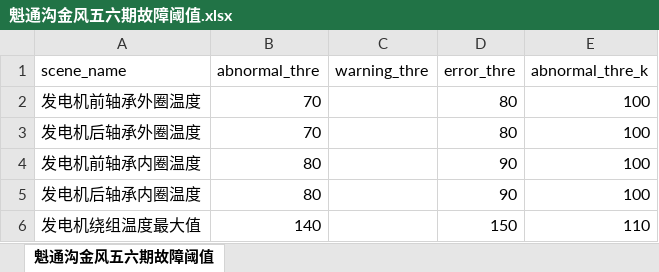
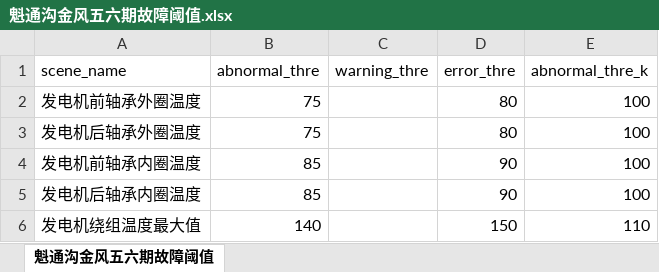
Before and after one commit to fluency828/xintian, an Excel workbook: error_threshold/魁通沟金风五六期故障阈值.xlsx, sheet 魁通沟金风五六期故障阈值, drawn as a sheet; values as stored, in another font and other column widths than the file's, no borders; the diff names each change by its address in the sheet, - before the commit and + after, or states it on an @@ line.

```diff
--- a/error_threshold/魁通沟金风五六期故障阈值.xlsx (sheet 魁通沟金风五六期故障阈值)
+++ b/error_threshold/魁通沟金风五六期故障阈值.xlsx (sheet 魁通沟金风五六期故障阈值)
-B2:B3 (abnormal_thre): 70
+B2:B3 (abnormal_thre): 75
-B4:B5 (abnormal_thre): 80
+B4:B5 (abnormal_thre): 85
```
Also changed, not shown: error_threshold/昆头岭明阳故障阈值.xlsx, error_threshold/若羌三期远景故障阈值.xlsx, 3 other files.
